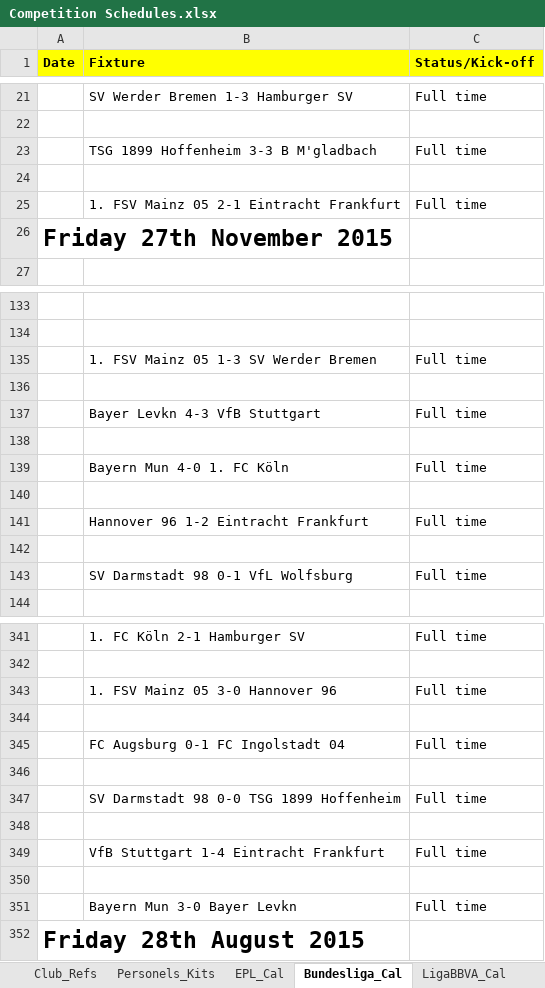
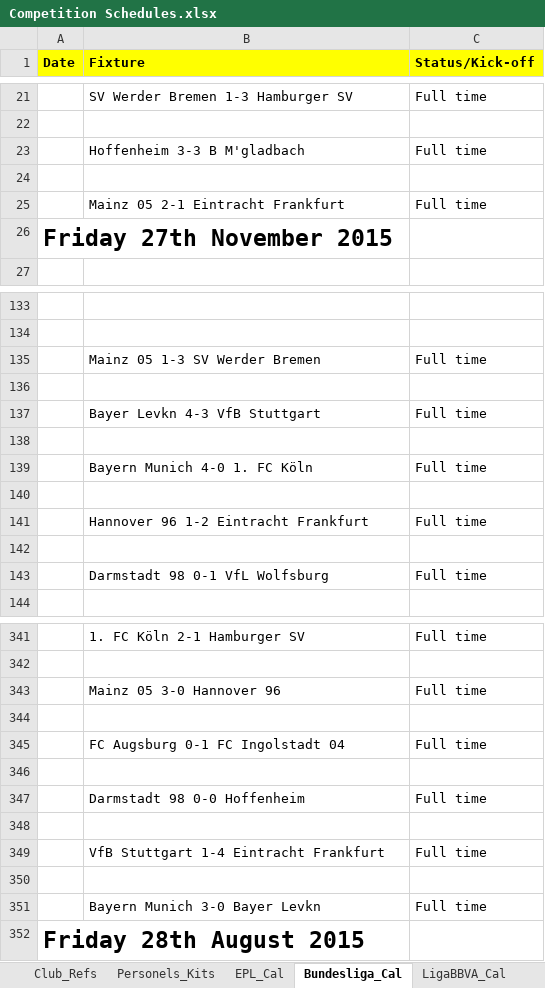
Before and after one commit to yenngvp/live-football, an Excel workbook: assets/files/data/Competition Schedules.xlsx, sheet Bundesliga_Cal, drawn as a sheet; only a part is shown, gaps mark what is left out; values as stored, in another font and other column widths than the file's, no borders; charts and pictures not drawn; the diff covers the shown part only; the diff names each change by its address in the sheet, - before the commit and + after, or states it on an @@ line.

```diff
--- a/assets/files/data/Competition Schedules.xlsx (sheet Bundesliga_Cal)
+++ b/assets/files/data/Competition Schedules.xlsx (sheet Bundesliga_Cal)
-B23 (Fixture): TSG 1899 Hoffenheim 3-3 B M'gladbach
+B23 (Fixture): Hoffenheim 3-3 B M'gladbach
-B25 (Fixture): 1. FSV Mainz 05 2-1 Eintracht Frankfurt
+B25 (Fixture): Mainz 05 2-1 Eintracht Frankfurt
-B135 (Fixture): 1. FSV Mainz 05 1-3 SV Werder Bremen
+B135 (Fixture): Mainz 05 1-3 SV Werder Bremen
-B139 (Fixture): Bayern Mun 4-0 1. FC Köln
+B139 (Fixture): Bayern Munich 4-0 1. FC Köln
-B143 (Fixture): SV Darmstadt 98 0-1 VfL Wolfsburg
+B143 (Fixture): Darmstadt 98 0-1 VfL Wolfsburg
-B343 (Fixture): 1. FSV Mainz 05 3-0 Hannover 96
+B343 (Fixture): Mainz 05 3-0 Hannover 96
-B347 (Fixture): SV Darmstadt 98 0-0 TSG 1899 Hoffenheim
+B347 (Fixture): Darmstadt 98 0-0 Hoffenheim
-B351 (Fixture): Bayern Mun 3-0 Bayer Levkn
+B351 (Fixture): Bayern Munich 3-0 Bayer Levkn
```
Also changed, not shown: 116 edited cells elsewhere in this sheet, sheet Ligue1_Cal, sheet Personels_Kits, 20 other files.
